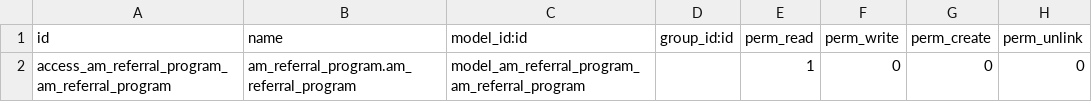
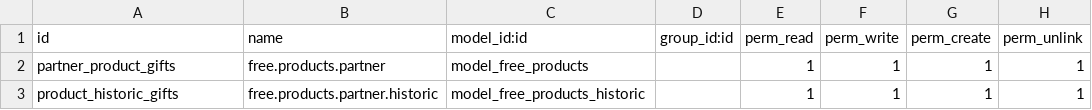
Before and after one commit to serCliff/am_referral_program, a CSV file: security/ir.model.access.csv, drawn as a sheet; removed rows and columns are numbered as before the commit, all else as after; the diff names each change by its address in the sheet, - before the commit and + after, or states it on an @@ line.

```diff
--- a/security/ir.model.access.csv
+++ b/security/ir.model.access.csv
-row 2: access_am_referral_program_am_referral_program | am_referral_program.am_referral_program | model_am_referral_program_am_referral_program |  | 1 | 0 | 0 | 0
+row 2: partner_product_gifts | free.products.partner | model_free_products |  | 1 | 1 | 1 | 1
+row 3: product_historic_gifts | free.products.partner.historic | model_free_products_historic |  | 1 | 1 | 1 | 1
```
Also changed, not shown: 13 other files.
